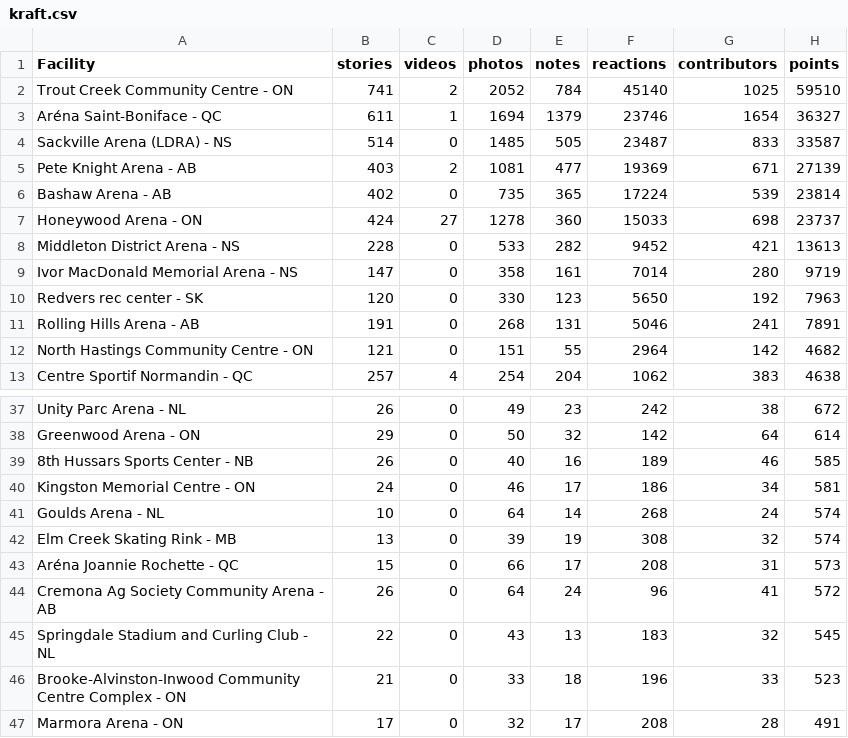
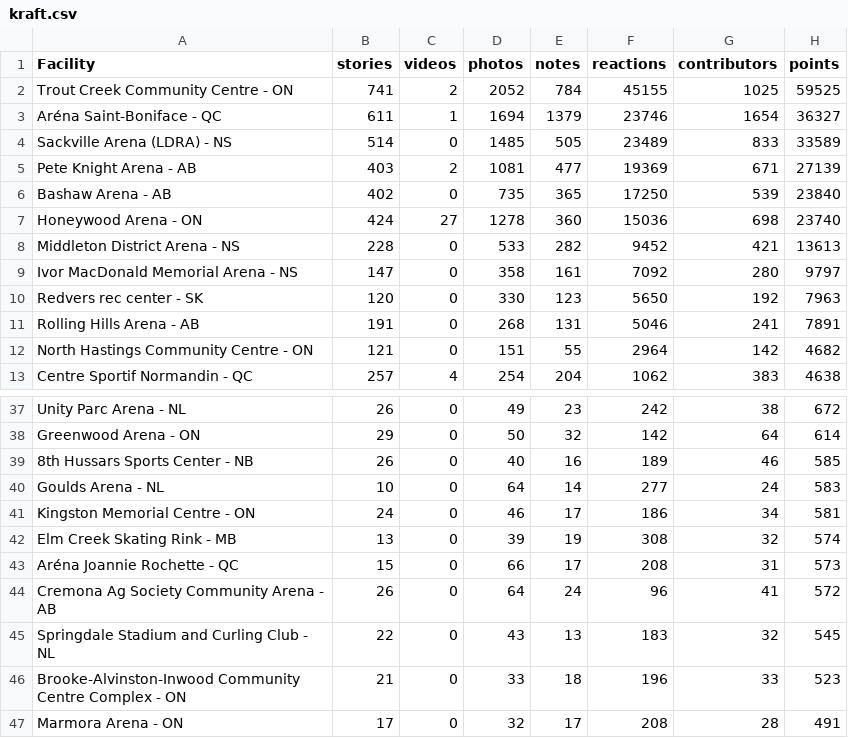
Before and after one commit to madgetr/hockeyville, a CSV file: data/kraft.csv, drawn as a sheet; only a part is shown, gaps mark what is left out.

```diff
--- a/data/kraft.csv
+++ b/data/kraft.csv
@@ -1,10 +1,10 @@
 Facility, stories, videos, photos, notes, reactions, contributors, points
-Trout Creek Community Centre - ON,741,2,2052,784,45140,1025,59510
+Trout Creek Community Centre - ON,741,2,2052,784,45155,1025,59525
 Aréna Saint-Boniface - QC,611,1,1694,1379,23746,1654,36327
-Sackville Arena (LDRA) - NS,514,0,1485,505,23487,833,33587
+Sackville Arena (LDRA) - NS,514,0,1485,505,23489,833,33589
 Pete Knight Arena - AB,403,2,1081,477,19369,671,27139
-Bashaw Arena - AB,402,0,735,365,17224,539,23814
-Honeywood Arena - ON,424,27,1278,360,15033,698,23737
+Bashaw Arena - AB,402,0,735,365,17250,539,23840
+Honeywood Arena - ON,424,27,1278,360,15036,698,23740
 Middleton District Arena - NS,228,0,533,282,9452,421,13613
-Ivor MacDonald Memorial Arena - NS,147,0,358,161,7014,280,9719
+Ivor MacDonald Memorial Arena - NS,147,0,358,161,7092,280,9797
 Redvers rec center - SK,120,0,330,123,5650,192,7963
@@ -39,4 +39,4 @@ Greenwood Arena - ON,29,0,50,32,142,64,614
 8th Hussars Sports Center - NB,26,0,40,16,189,46,585
+Goulds Arena - NL,10,0,64,14,277,24,583
 Kingston Memorial Centre - ON,24,0,46,17,186,34,581
-Goulds Arena - NL,10,0,64,14,268,24,574
 Elm Creek Skating Rink - MB,13,0,39,19,308,32,574
```
Also changed, not shown: 4 other files.
